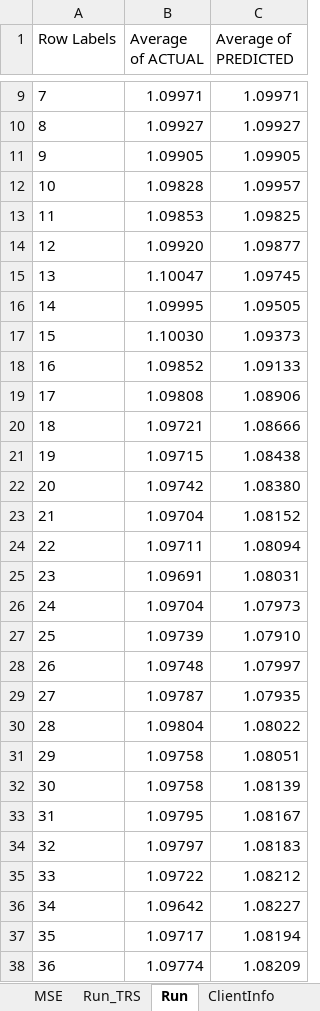
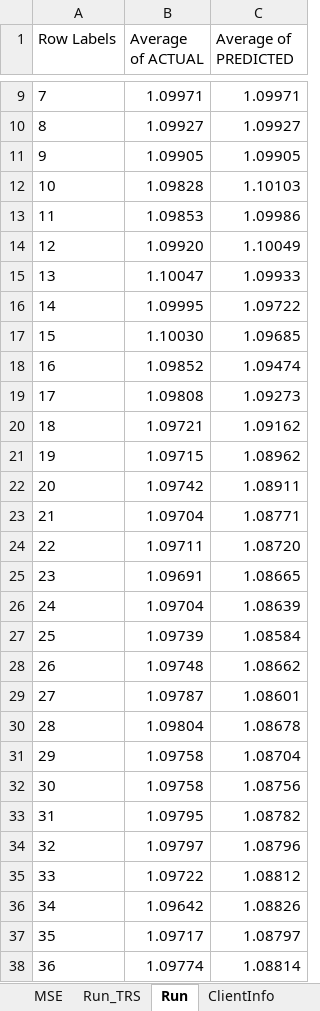
Before and after one commit to gcaglion/zzz, an Excel workbook: Tester.xlsx, sheet Run, drawn as a sheet; only a part is shown, gaps mark what is left out; values as stored, in another font and other column widths than the file's, no borders; charts and pictures not drawn; the diff covers the shown part only; the diff names each change by its address in the sheet, - before the commit and + after, or states it on an @@ line.

```diff
--- a/Tester.xlsx (sheet Run)
+++ b/Tester.xlsx (sheet Run)
-C12 (Average of PREDICTED): 1.09957
+C12 (Average of PREDICTED): 1.10103
-C13 (Average of PREDICTED): 1.09825
+C13 (Average of PREDICTED): 1.09986
-C14 (Average of PREDICTED): 1.09877
+C14 (Average of PREDICTED): 1.10049
-C15 (Average of PREDICTED): 1.09745
+C15 (Average of PREDICTED): 1.09933
-C16 (Average of PREDICTED): 1.09505
+C16 (Average of PREDICTED): 1.09722
-C17 (Average of PREDICTED): 1.09373
+C17 (Average of PREDICTED): 1.09685
-C18 (Average of PREDICTED): 1.09133
+C18 (Average of PREDICTED): 1.09474
-C19 (Average of PREDICTED): 1.08906
+C19 (Average of PREDICTED): 1.09273
-C20 (Average of PREDICTED): 1.08666
+C20 (Average of PREDICTED): 1.09162
-C21 (Average of PREDICTED): 1.08438
+C21 (Average of PREDICTED): 1.08962
-C22 (Average of PREDICTED): 1.08380
+C22 (Average of PREDICTED): 1.08911
-C23 (Average of PREDICTED): 1.08152
+C23 (Average of PREDICTED): 1.08771
-C24 (Average of PREDICTED): 1.08094
+C24 (Average of PREDICTED): 1.08720
-C25 (Average of PREDICTED): 1.08031
+C25 (Average of PREDICTED): 1.08665
-C26 (Average of PREDICTED): 1.07973
+C26 (Average of PREDICTED): 1.08639
-C27 (Average of PREDICTED): 1.07910
+C27 (Average of PREDICTED): 1.08584
-C28 (Average of PREDICTED): 1.07997
+C28 (Average of PREDICTED): 1.08662
-C29 (Average of PREDICTED): 1.07935
+C29 (Average of PREDICTED): 1.08601
-C30 (Average of PREDICTED): 1.08022
+C30 (Average of PREDICTED): 1.08678
-C31 (Average of PREDICTED): 1.08051
+C31 (Average of PREDICTED): 1.08704
-C32 (Average of PREDICTED): 1.08139
+C32 (Average of PREDICTED): 1.08756
-C33 (Average of PREDICTED): 1.08167
+C33 (Average of PREDICTED): 1.08782
-C34 (Average of PREDICTED): 1.08183
+C34 (Average of PREDICTED): 1.08796
-C35 (Average of PREDICTED): 1.08212
+C35 (Average of PREDICTED): 1.08812
-C36 (Average of PREDICTED): 1.08227
+C36 (Average of PREDICTED): 1.08826
-C37 (Average of PREDICTED): 1.08194
+C37 (Average of PREDICTED): 1.08797
-C38 (Average of PREDICTED): 1.08209
+C38 (Average of PREDICTED): 1.08814
```
Also changed, not shown: 164 edited cells elsewhere in this sheet, sheet Run_TRS, charts or pictures, 8 other files.
